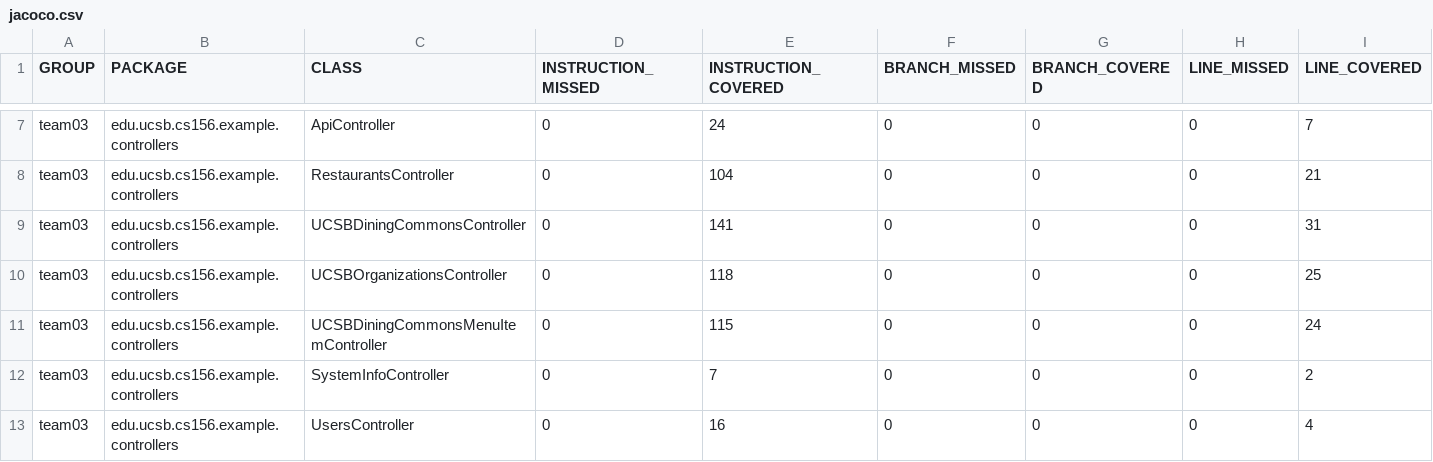
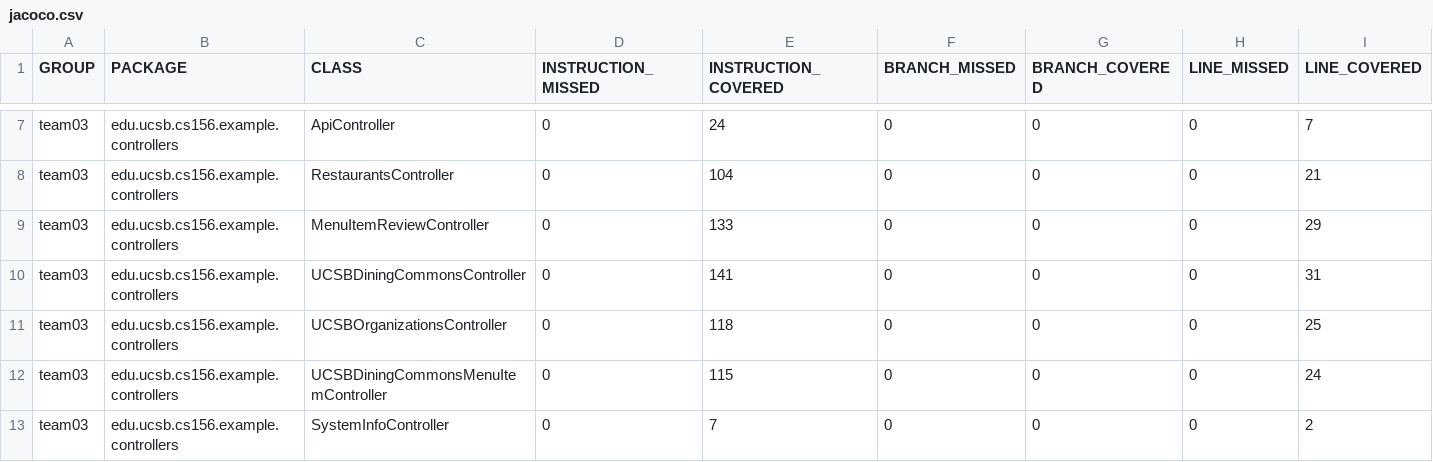
Before and after one commit to ucsb-cs156-w24/team03-w24-4pm-2, a CSV file: prs/80/jacoco/jacoco.csv, drawn as a sheet; only a part is shown, gaps mark what is left out; the shorter side is filled out with more unchanged rows; rows hold the shown columns only; the diff names each change by its address in the sheet, - before the commit and + after, or states it on an @@ line.

Commit message:
Deploying to gh-pages from @ ucsb-cs156-w24/team03-w24-4pm-2@b12c893b5652a5dfd80b3261569df2508731867c 🚀

```diff
--- a/prs/80/jacoco/jacoco.csv
+++ b/prs/80/jacoco/jacoco.csv
+row 9: team03 | edu.ucsb.cs156.example.controllers | MenuItemReviewController | 0 | 133 | 0 | 0 | 0 | 29
```
Also changed, not shown: 7 other files.
